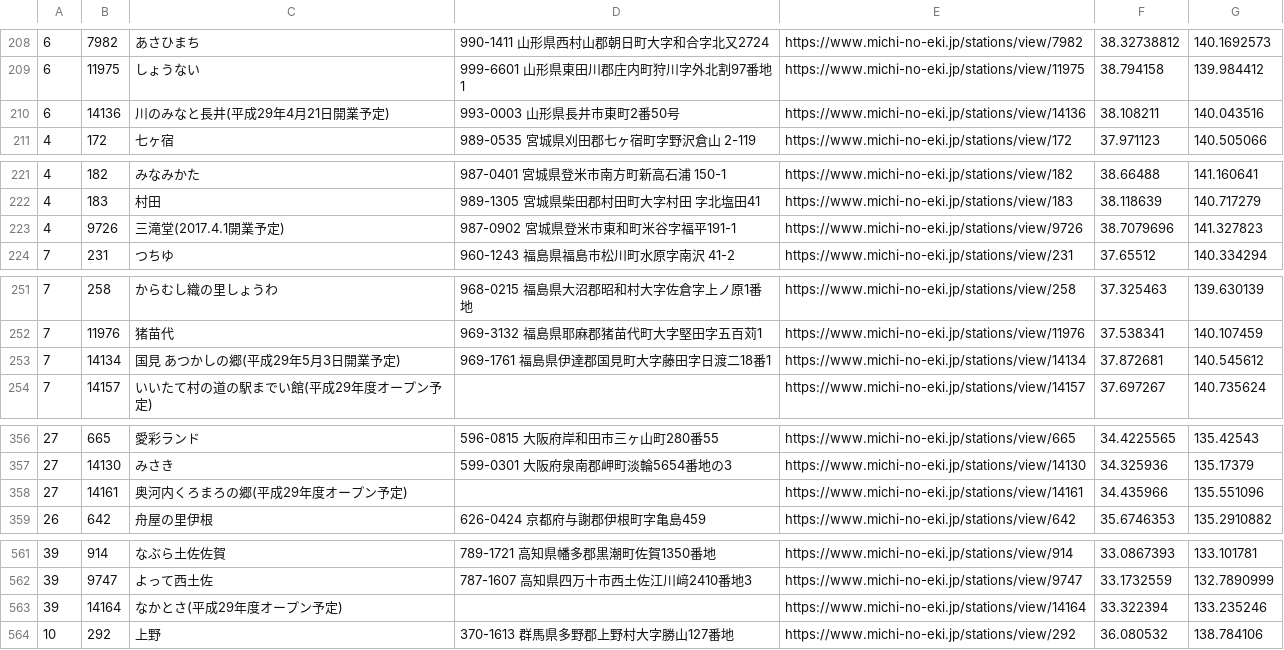
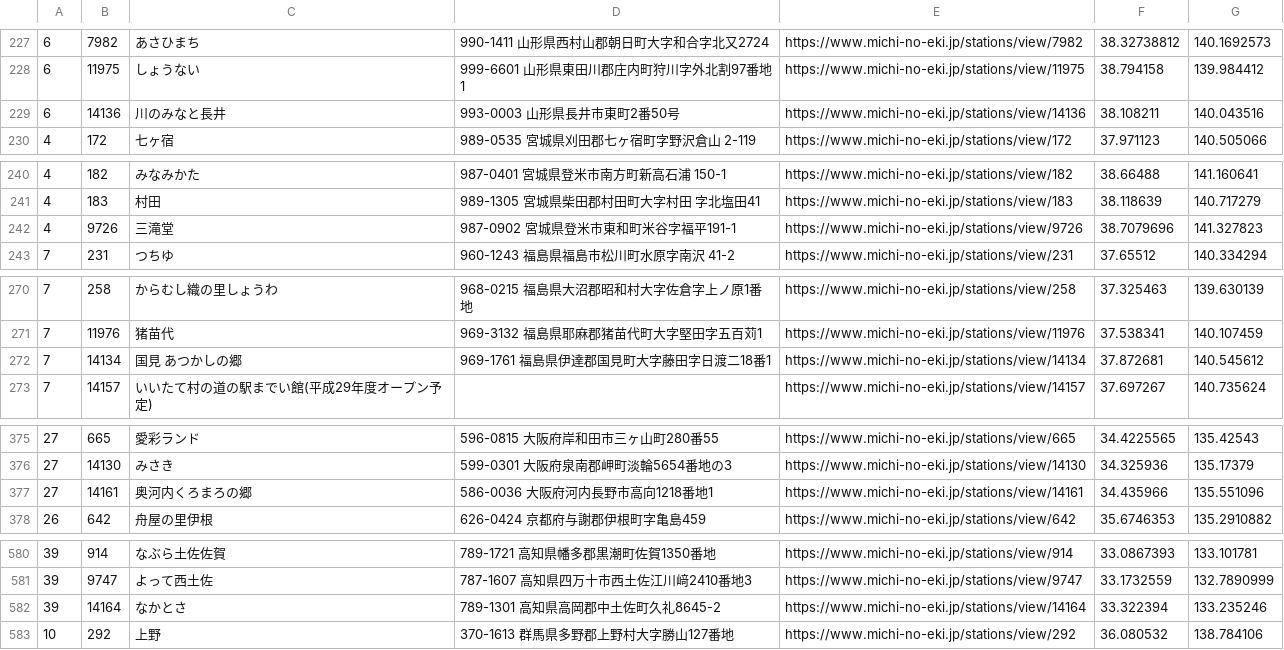
Before and after one commit to tk0miya/roadside_station_maps, a CSV file: data/stations.csv, drawn as a sheet; only a part is shown, gaps mark what is left out; the diff covers the shown part only.

```diff
--- a/data/stations.csv
+++ b/data/stations.csv
@@ -209,3 +228,3 @@
 6	11975	しょうない	999-6601 山形県東田川郡庄内町狩川字外北割97番地1	https://www.michi-no-eki.jp/stations/view/11975	38.794158	139.984412
-6	14136	川のみなと長井(平成29年4月21日開業予定)	993-0003 山形県長井市東町2番50号	https://www.michi-no-eki.jp/stations/view/14136	38.108211	140.043516
+6	14136	川のみなと長井	993-0003 山形県長井市東町2番50号	https://www.michi-no-eki.jp/stations/view/14136	38.108211	140.043516
 4	172	七ヶ宿	989-0535 宮城県刈田郡七ヶ宿町字野沢倉山 2-119	https://www.michi-no-eki.jp/stations/view/172	37.971123	140.505066
@@ -222,3 +241,3 @@
 4	183	村田	989-1305 宮城県柴田郡村田町大字村田 字北塩田41	https://www.michi-no-eki.jp/stations/view/183	38.118639	140.717279
-4	9726	三滝堂(2017.4.1開業予定)	987-0902 宮城県登米市東和町米谷字福平191-1	https://www.michi-no-eki.jp/stations/view/9726	38.7079696	141.327823
+4	9726	三滝堂	987-0902 宮城県登米市東和町米谷字福平191-1	https://www.michi-no-eki.jp/stations/view/9726	38.7079696	141.327823
 7	231	つちゆ	960-1243 福島県福島市松川町水原字南沢 41-2	https://www.michi-no-eki.jp/stations/view/231	37.65512	140.334294
@@ -252,3 +271,3 @@
 7	11976	猪苗代	969-3132 福島県耶麻郡猪苗代町大字堅田字五百苅1	https://www.michi-no-eki.jp/stations/view/11976	37.538341	140.107459
-7	14134	国見 あつかしの郷(平成29年5月3日開業予定)	969-1761 福島県伊達郡国見町大字藤田字日渡二18番1	https://www.michi-no-eki.jp/stations/view/14134	37.872681	140.545612
+7	14134	国見 あつかしの郷	969-1761 福島県伊達郡国見町大字藤田字日渡二18番1	https://www.michi-no-eki.jp/stations/view/14134	37.872681	140.545612
 7	14157	いいたて村の道の駅までい館(平成29年度オープン予定)	 	https://www.michi-no-eki.jp/stations/view/14157	37.697267	140.735624
@@ -357,3 +376,3 @@
 27	14130	みさき	599-0301 大阪府泉南郡岬町淡輪5654番地の3	https://www.michi-no-eki.jp/stations/view/14130	34.325936	135.17379
-27	14161	奥河内くろまろの郷(平成29年度オープン予定)	 	https://www.michi-no-eki.jp/stations/view/14161	34.435966	135.551096
+27	14161	奥河内くろまろの郷	 586-0036 大阪府河内長野市高向1218番地1	https://www.michi-no-eki.jp/stations/view/14161	34.435966	135.551096
 26	642	舟屋の里伊根	626-0424 京都府与謝郡伊根町字亀島459	https://www.michi-no-eki.jp/stations/view/642	35.6746353	135.2910882
@@ -562,3 +581,3 @@
 39	9747	よって西土佐	787-1607 高知県四万十市西土佐江川﨑2410番地3 	https://www.michi-no-eki.jp/stations/view/9747	33.1732559	132.7890999
-39	14164	なかとさ(平成29年度オープン予定)	 	https://www.michi-no-eki.jp/stations/view/14164	33.322394	133.235246
+39	14164	なかとさ	789-1301 高知県高岡郡中土佐町久礼8645-2	https://www.michi-no-eki.jp/stations/view/14164	33.322394	133.235246
 10	292	上野	370-1613 群馬県多野郡上野村大字勝山127番地	https://www.michi-no-eki.jp/stations/view/292	36.080532	138.784106
```
Also changed, not shown: 19 added rows and 10 edited cells elsewhere in this file, 1 other file.
